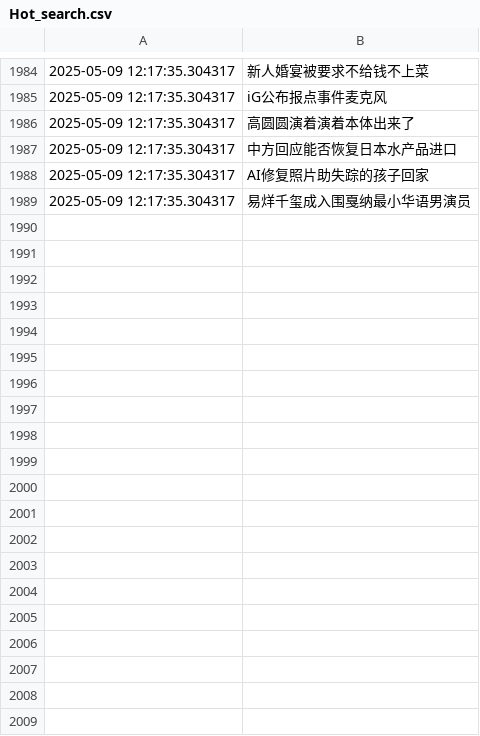
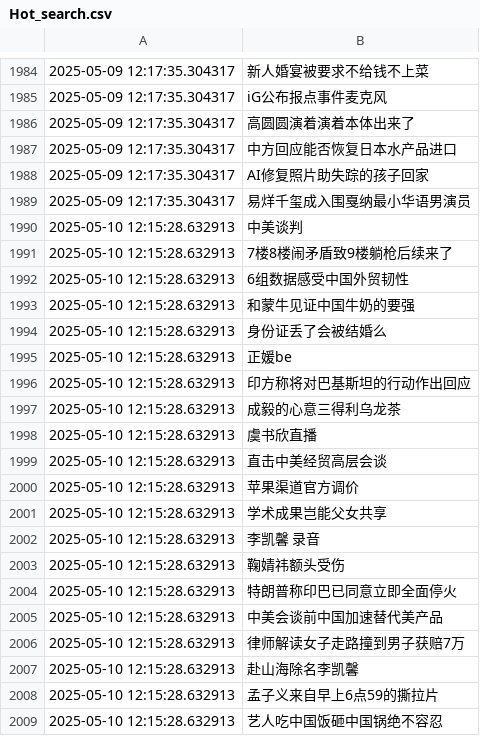
Before and after one commit to Snaclop/Sina_Microblog_Hot_Search, a CSV file: Hot_search.csv, drawn as a sheet; only a part is shown, gaps mark what is left out; the diff covers the shown part only.

Commit message:
Update data

```diff
--- a/Hot_search.csv
+++ b/Hot_search.csv
@@ -1989 +1989,21 @@
 2025-05-09 12:17:35.304317,易烊千玺成入围戛纳最小华语男演员
+2025-05-10 12:15:28.632913,中美谈判
+2025-05-10 12:15:28.632913,7楼8楼闹矛盾致9楼躺枪后续来了
+2025-05-10 12:15:28.632913,6组数据感受中国外贸韧性
+2025-05-10 12:15:28.632913,和蒙牛见证中国牛奶的要强
+2025-05-10 12:15:28.632913,身份证丢了会被结婚么
+2025-05-10 12:15:28.632913,正媛be
+2025-05-10 12:15:28.632913,印方称将对巴基斯坦的行动作出回应
+2025-05-10 12:15:28.632913,成毅的心意三得利乌龙茶
+2025-05-10 12:15:28.632913,虞书欣直播
+2025-05-10 12:15:28.632913,直击中美经贸高层会谈
+2025-05-10 12:15:28.632913,苹果渠道官方调价
+2025-05-10 12:15:28.632913,学术成果岂能父女共享
+2025-05-10 12:15:28.632913,李凯馨 录音
+2025-05-10 12:15:28.632913,鞠婧祎额头受伤
+2025-05-10 12:15:28.632913,特朗普称印巴已同意立即全面停火
+2025-05-10 12:15:28.632913,中美会谈前中国加速替代美产品
+2025-05-10 12:15:28.632913,律师解读女子走路撞到男子获赔7万
+2025-05-10 12:15:28.632913,赴山海除名李凯馨
+2025-05-10 12:15:28.632913,孟子义来自早上6点59的撕拉片
+2025-05-10 12:15:28.632913,艺人吃中国饭砸中国锅绝不容忍
```
Also changed, not shown: 32 added rows elsewhere in this file.
